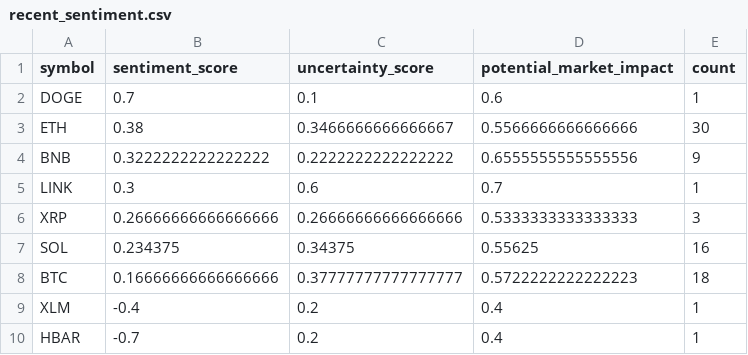
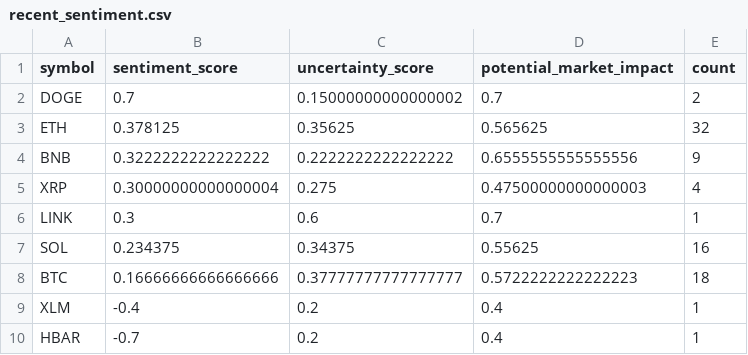
Before and after one commit to vd1371/vd1371.github.io, a CSV file: data/projects/recent_sentiment.csv, drawn as a sheet.

Commit message:
Update sentiment analysis

```diff
--- a/data/projects/recent_sentiment.csv
+++ b/data/projects/recent_sentiment.csv
@@ -1,7 +1,7 @@
 symbol,sentiment_score,uncertainty_score,potential_market_impact,count
-DOGE,0.7,0.1,0.6,1
-ETH,0.38,0.3466666666666667,0.5566666666666666,30
+DOGE,0.7,0.15000000000000002,0.7,2
+ETH,0.378125,0.35625,0.565625,32
 BNB,0.3222222222222222,0.2222222222222222,0.6555555555555556,9
+XRP,0.30000000000000004,0.275,0.47500000000000003,4
 LINK,0.3,0.6,0.7,1
-XRP,0.26666666666666666,0.26666666666666666,0.5333333333333333,3
 SOL,0.234375,0.34375,0.55625,16
```
Also changed, not shown: 1 other file.
